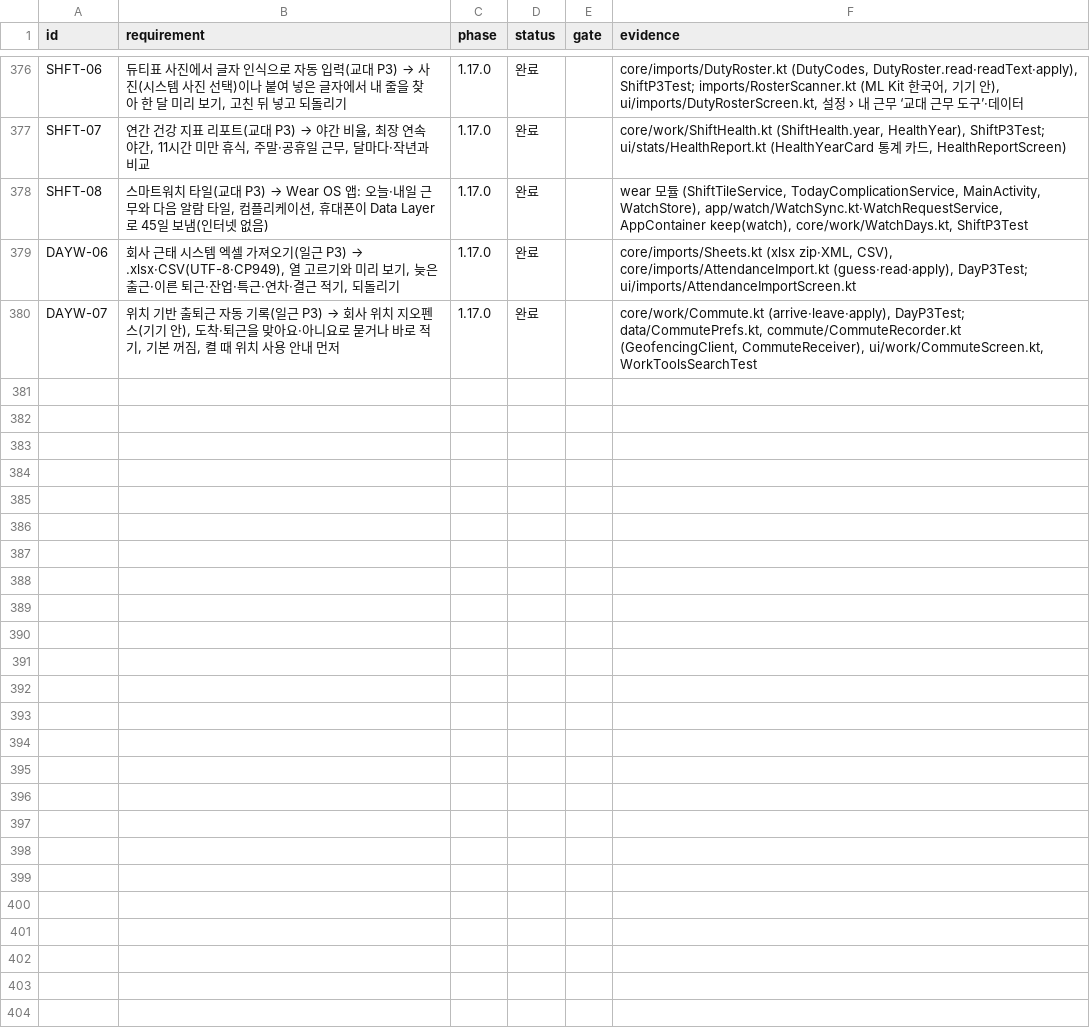
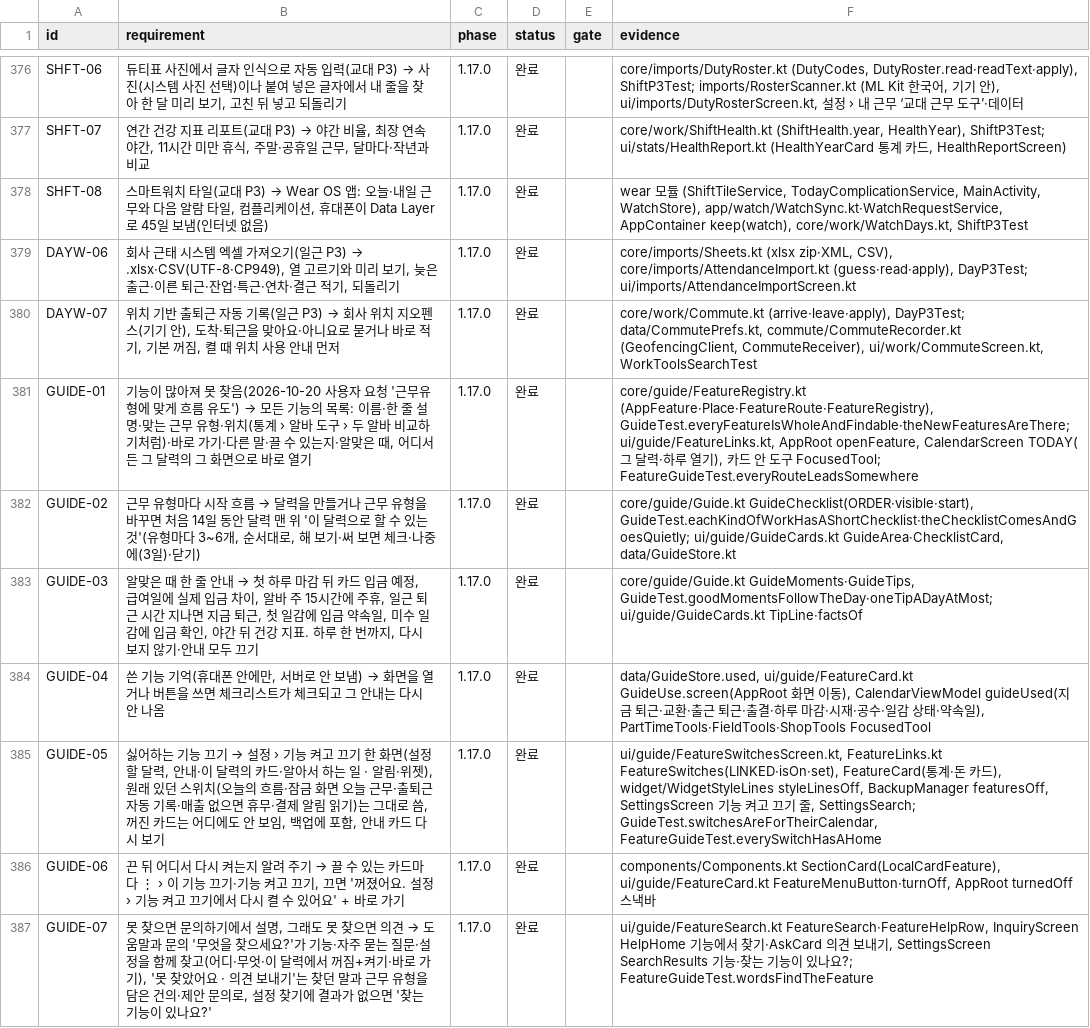
Before and after one commit to YWJMoney/-, a CSV file: shift-calendar-app/docs/tracker.csv, drawn as a sheet; only a part is shown, gaps mark what is left out.

```diff
--- a/shift-calendar-app/docs/tracker.csv
+++ b/shift-calendar-app/docs/tracker.csv
@@ -380 +380,8 @@ DAYW-06,"회사 근태 시스템 엑셀 가져오기(일근 P3) → .xlsx·CSV(U
 DAYW-07,"위치 기반 출퇴근 자동 기록(일근 P3) → 회사 위치 지오펜스(기기 안), 도착·퇴근을 맞아요·아니요로 묻거나 바로 적기, 기본 꺼짐, 켤 때 위치 사용 안내 먼저",1.17.0,완료,,"core/work/Commute.kt (arrive·leave·apply), DayP3Test; data/CommutePrefs.kt, commute/CommuteRecorder.kt (GeofencingClient, CommuteReceiver), ui/work/CommuteScreen.kt, WorkToolsSearchTest"
+GUIDE-01,"기능이 많아져 못 찾음(2026-10-20 사용자 요청 '근무유형에 맞게 흐름 유도') → 모든 기능의 목록: 이름·한 줄 설명·맞는 근무 유형·위치(통계 › 알바 도구 › 두 알바 비교하기처럼)·바로 가기·다른 말·끌 수 있는지·알맞은 때, 어디서든 그 달력의 그 화면으로 바로 열기",1.17.0,완료,,"core/guide/FeatureRegistry.kt (AppFeature·Place·FeatureRoute·FeatureRegistry), GuideTest.everyFeatureIsWholeAndFindable·theNewFeaturesAreThere; ui/guide/FeatureLinks.kt, AppRoot openFeature, CalendarScreen TODAY(그 달력·하루 열기), 카드 안 도구 FocusedTool; FeatureGuideTest.everyRouteLeadsSomewhere"
+GUIDE-02,"근무 유형마다 시작 흐름 → 달력을 만들거나 근무 유형을 바꾸면 처음 14일 동안 달력 맨 위 '이 달력으로 할 수 있는 것'(유형마다 3~6개, 순서대로, 해 보기·써 보면 체크·나중에(3일)·닫기)",1.17.0,완료,,"core/guide/Guide.kt GuideChecklist(ORDER·visible·start), GuideTest.eachKindOfWorkHasAShortChecklist·theChecklistComesAndGoesQuietly; ui/guide/GuideCards.kt GuideArea·ChecklistCard, data/GuideStore.kt"
+GUIDE-03,"알맞은 때 한 줄 안내 → 첫 하루 마감 뒤 카드 입금 예정, 급여일에 실제 입금 차이, 알바 주 15시간에 주휴, 일근 퇴근 시간 지나면 지금 퇴근, 첫 일감에 입금 약속일, 미수 일감에 입금 확인, 야간 뒤 건강 지표. 하루 한 번까지, 다시 보지 않기·안내 모두 끄기",1.17.0,완료,,"core/guide/Guide.kt GuideMoments·GuideTips, GuideTest.goodMomentsFollowTheDay·oneTipADayAtMost; ui/guide/GuideCards.kt TipLine·factsOf"
+GUIDE-04,"쓴 기능 기억(휴대폰 안에만, 서버로 안 보냄) → 화면을 열거나 버튼을 쓰면 체크리스트가 체크되고 그 안내는 다시 안 나옴",1.17.0,완료,,"data/GuideStore.used, ui/guide/FeatureCard.kt GuideUse.screen(AppRoot 화면 이동), CalendarViewModel guideUsed(지금 퇴근·교환·출근 퇴근·출결·하루 마감·시재·공수·일감 상태·약속일), PartTimeTools·FieldTools·ShopTools FocusedTool"
+GUIDE-05,"싫어하는 기능 끄기 → 설정 › 기능 켜고 끄기 한 화면(설정할 달력, 안내·이 달력의 카드·알아서 하는 일 · 알림·위젯), 원래 있던 스위치(오늘의 흐름·잠금 화면 오늘 근무·출퇴근 자동 기록·매출 없으면 휴무·결제 알림 읽기)는 그대로 씀, 꺼진 카드는 어디에도 안 보임, 백업에 포함, 안내 카드 다시 보기",1.17.0,완료,,"ui/guide/FeatureSwitchesScreen.kt, FeatureLinks.kt FeatureSwitches(LINKED·isOn·set), FeatureCard(통계·돈 카드), widget/WidgetStyleLines styleLinesOff, BackupManager featuresOff, SettingsScreen 기능 켜고 끄기 줄, SettingsSearch; GuideTest.switchesAreForTheirCalendar, FeatureGuideTest.everySwitchHasAHome"
+GUIDE-06,"끈 뒤 어디서 다시 켜는지 알려 주기 → 끌 수 있는 카드마다 ⋮ › 이 기능 끄기·기능 켜고 끄기, 끄면 '꺼졌어요. 설정 › 기능 켜고 끄기에서 다시 켤 수 있어요' + 바로 가기",1.17.0,완료,,"components/Components.kt SectionCard(LocalCardFeature), ui/guide/FeatureCard.kt FeatureMenuButton·turnOff, AppRoot turnedOff 스낵바"
+GUIDE-07,"못 찾으면 문의하기에서 설명, 그래도 못 찾으면 의견 → 도움말과 문의 '무엇을 찾으세요?'가 기능·자주 묻는 질문·설정을 함께 찾고(어디·무엇·이 달력에서 꺼짐+켜기·바로 가기), '못 찾았어요 · 의견 보내기'는 찾던 말과 근무 유형을 담은 건의·제안 문의로, 설정 찾기에 결과가 없으면 '찾는 기능이 있나요?'",1.17.0,완료,,"ui/guide/FeatureSearch.kt FeatureSearch·FeatureHelpRow, InquiryScreen HelpHome 기능에서 찾기·AskCard 의견 보내기, SettingsScreen SearchResults 기능·찾는 기능이 있나요?; FeatureGuideTest.wordsFindTheFeature"
```
Also changed, not shown: 30 other files.
